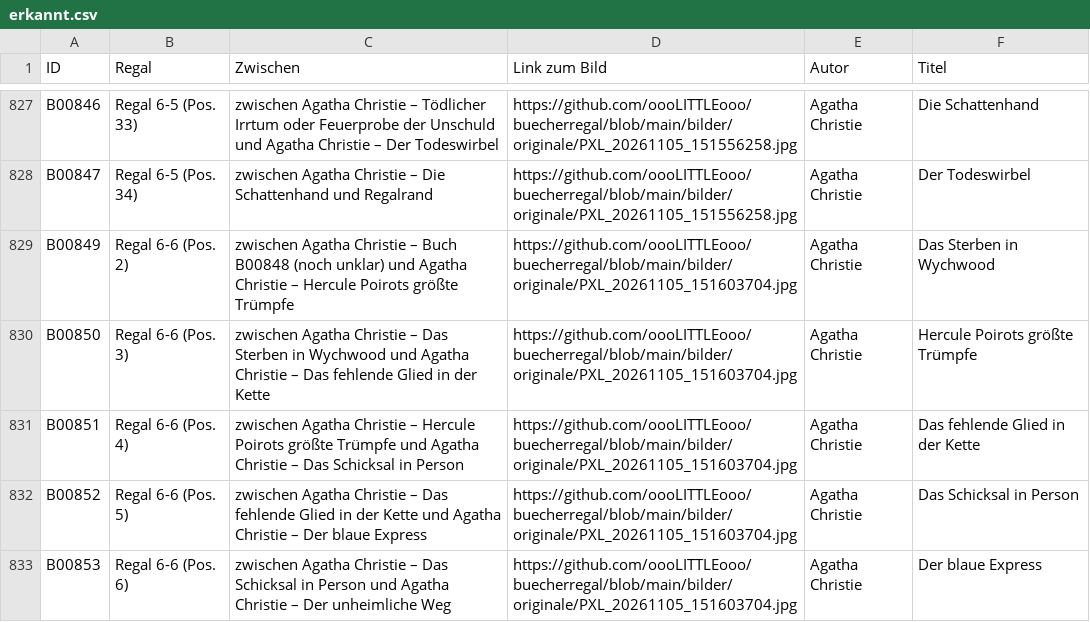
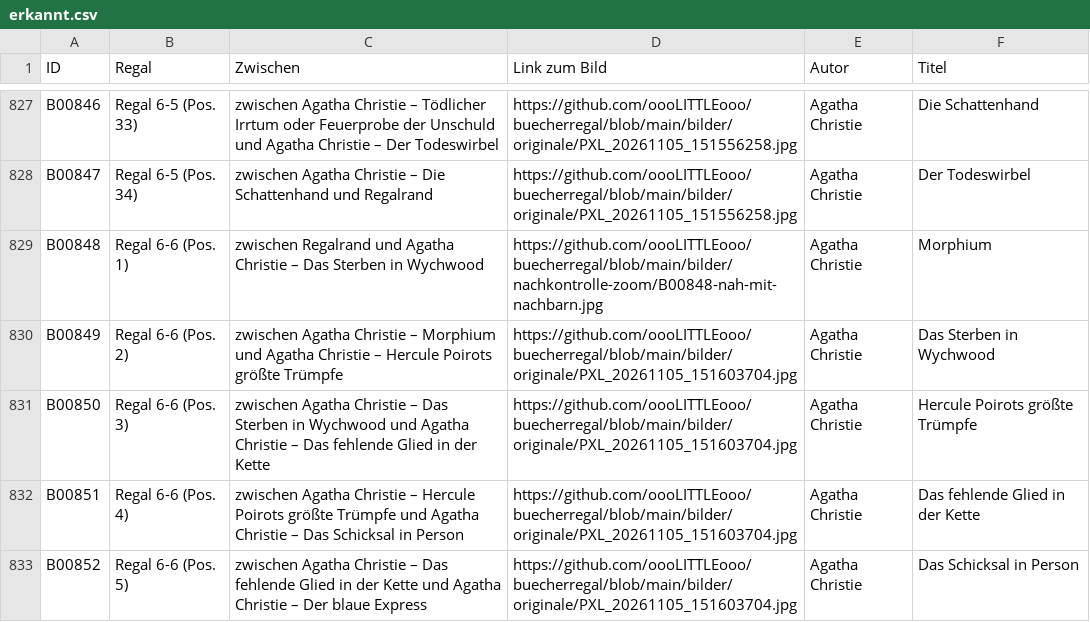
Before and after one commit to oooLITTLEooo/buecherregal, a CSV file: daten/nachkontrolle/erkannt.csv, drawn as a sheet; only a part is shown, gaps mark what is left out; the shorter side is filled out with more unchanged rows.

Commit message:
Nachkontrolle: B00848 Agatha Christie Morphium bestaetigt

```diff
--- a/daten/nachkontrolle/erkannt.csv
+++ b/daten/nachkontrolle/erkannt.csv
@@ -828,3 +828,4 @@ ID;Regal;Zwischen;Link zum Bild;Autor;Titel
 "B00847";"Regal 6-5 (Pos. 34)";"zwischen Agatha Christie – Die Schattenhand und Regalrand";"https://github.com/oooLITTLEooo/buecherregal/blob/main/bilder/originale/PXL_20261105_151556258.jpg";"Agatha Christie";"Der Todeswirbel"
-"B00849";"Regal 6-6 (Pos. 2)";"zwischen Agatha Christie – Buch B00848 (noch unklar) und Agatha Christie – Hercule Poirots größte Trümpfe";"https://github.com/oooLITTLEooo/buecherregal/blob/main/bilder/originale/PXL_20261105_151603704.jpg";"Agatha Christie";"Das Sterben in Wychwood"
+"B00848";"Regal 6-6 (Pos. 1)";"zwischen Regalrand und Agatha Christie – Das Sterben in Wychwood";"https://github.com/oooLITTLEooo/buecherregal/blob/main/bilder/nachkontrolle-zoom/B00848-nah-mit-nachbarn.jpg";"Agatha Christie";"Morphium"
+"B00849";"Regal 6-6 (Pos. 2)";"zwischen Agatha Christie – Morphium und Agatha Christie – Hercule Poirots größte Trümpfe";"https://github.com/oooLITTLEooo/buecherregal/blob/main/bilder/originale/PXL_20261105_151603704.jpg";"Agatha Christie";"Das Sterben in Wychwood"
 "B00850";"Regal 6-6 (Pos. 3)";"zwischen Agatha Christie – Das Sterben in Wychwood und Agatha Christie – Das fehlende Glied in der Kette";"https://github.com/oooLITTLEooo/buecherregal/blob/main/bilder/originale/PXL_20261105_151603704.jpg";"Agatha Christie";"Hercule Poirots größte Trümpfe"
```
